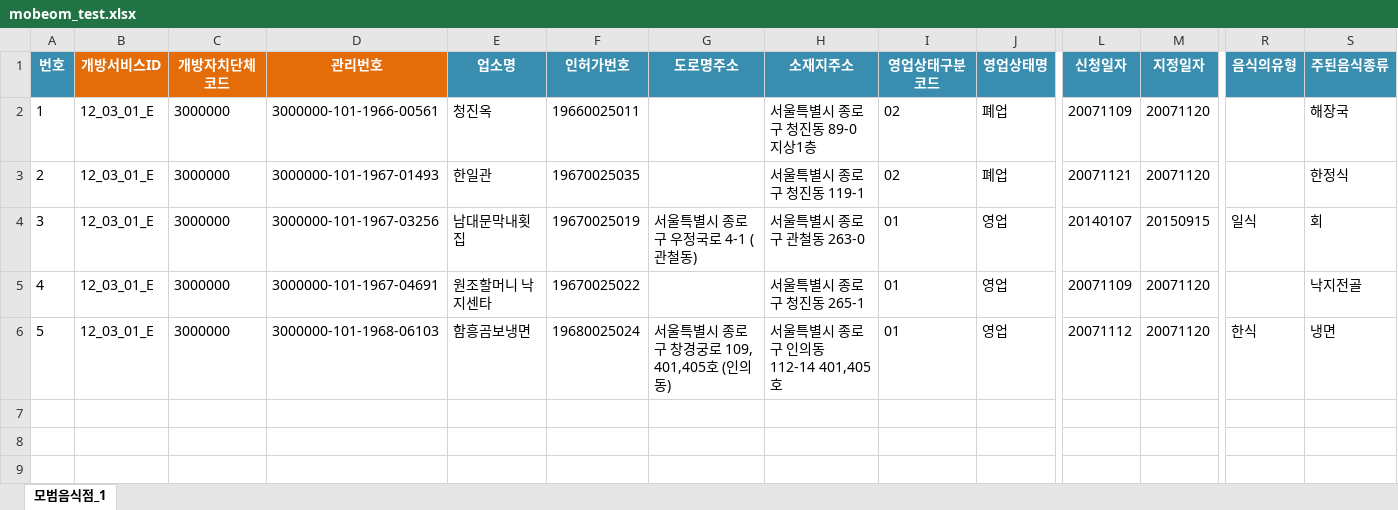
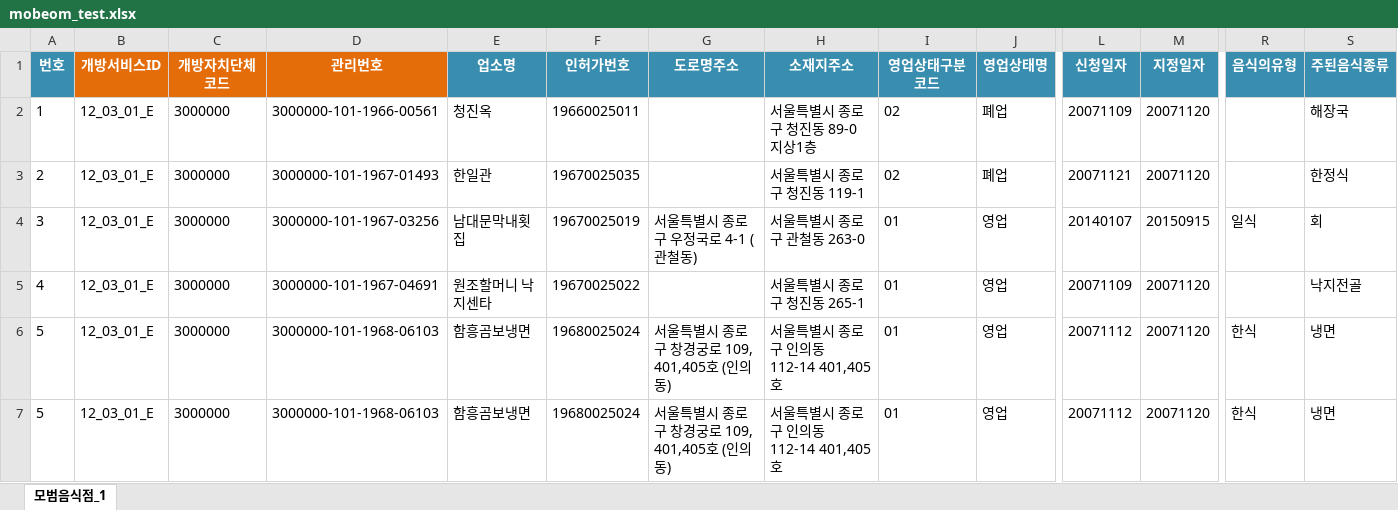
Before and after one commit to Korea-Certified-Store/backend, an Excel workbook: src/main/resources/data/mobeom/mobeom_test.xlsx, sheet 모범음식점_1, drawn as a sheet; only a part is shown, gaps mark what is left out; values as stored, in another font and other column widths than the file's, no borders; rows hold the shown columns only; the diff names each change by its address in the sheet, - before the commit and + after, or states it on an @@ line.

```diff
--- a/src/main/resources/data/mobeom/mobeom_test.xlsx (sheet 모범음식점_1)
+++ b/src/main/resources/data/mobeom/mobeom_test.xlsx (sheet 모범음식점_1)
+row 7: 5 | 12_03_01_E | 3000000 | 3000000-101-1968-06103 | 함흥곰보냉면 | 19680025024 | 서울특별시 종로구 창경궁로 109, 401,405호 (인의동) | 서울특별시 종로구 인의동 112-14 401,405호 | 01 | 영업 | 20071112 | 20071120 | 한식 | 냉면
```
Also changed, not shown: 2 other files.
